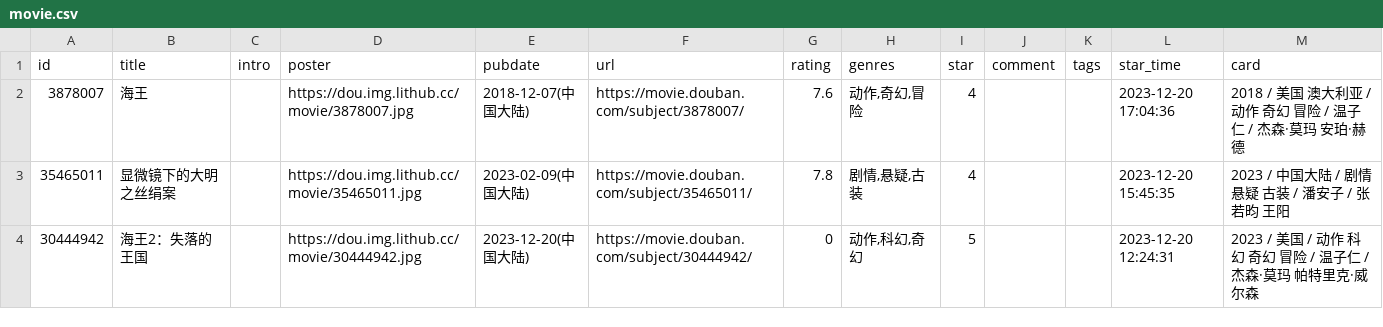
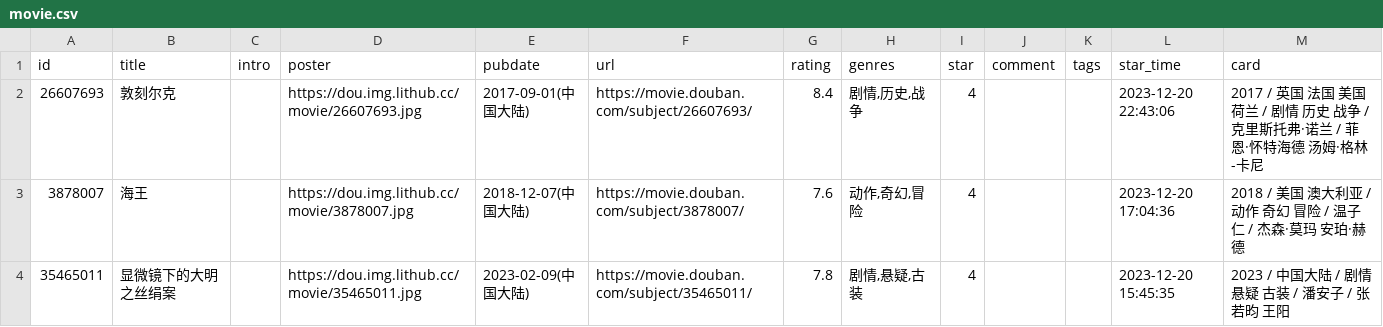
Before and after one commit to 0xo7/0xo7.github.io, a CSV file: douban/movie.csv, drawn as a sheet; only a part is shown; the shorter side is filled out with more unchanged rows.

```diff
--- a/douban/movie.csv
+++ b/douban/movie.csv
@@ -1,2 +1,3 @@
 id,title,intro,poster,pubdate,url,rating,genres,star,comment,tags,star_time,card
+26607693,敦刻尔克,,https://dou.img.lithub.cc/movie/26607693.jpg,2017-09-01(中国大陆),https://movie.douban.com/subject/26607693/,8.4,"剧情,历史,战争",4,,,2023-12-20 22:43:06,2017 / 英国 法国 美国 荷兰 / 剧情 历史 战争 / 克里斯托弗·诺兰 / 菲恩·怀特海德 汤姆·格林-卡尼
 3878007,海王,,https://dou.img.lithub.cc/movie/3878007.jpg,2018-12-07(中国大陆),https://movie.douban.com/subject/3878007/,7.6,"动作,奇幻,冒险",4,,,2023-12-20 17:04:36,2018 / 美国 澳大利亚 / 动作 奇幻 冒险 / 温子仁 / 杰森·莫玛 安珀·赫德
```
Also changed, not shown: 1 other file.
